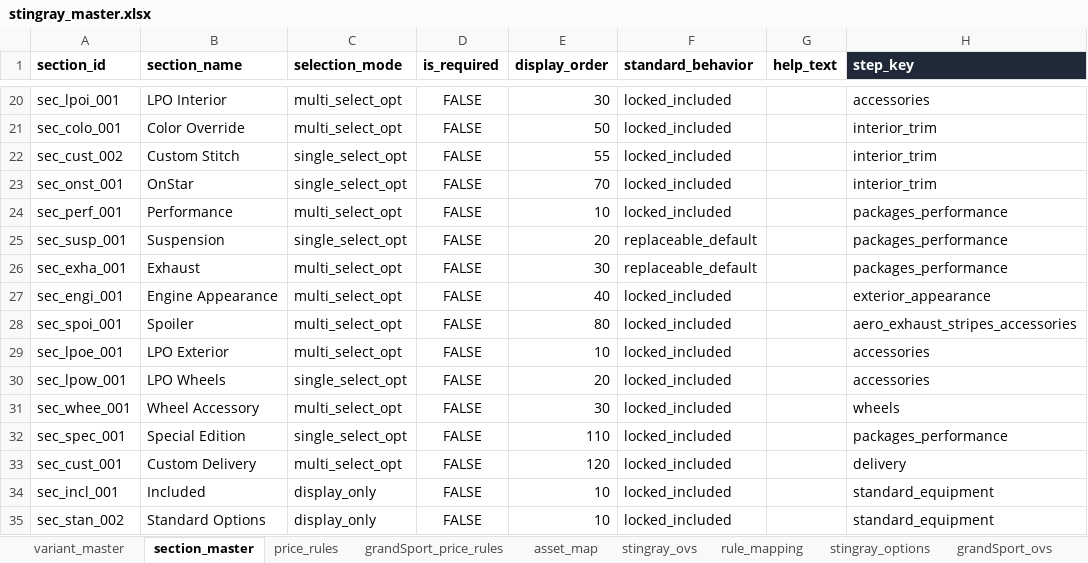
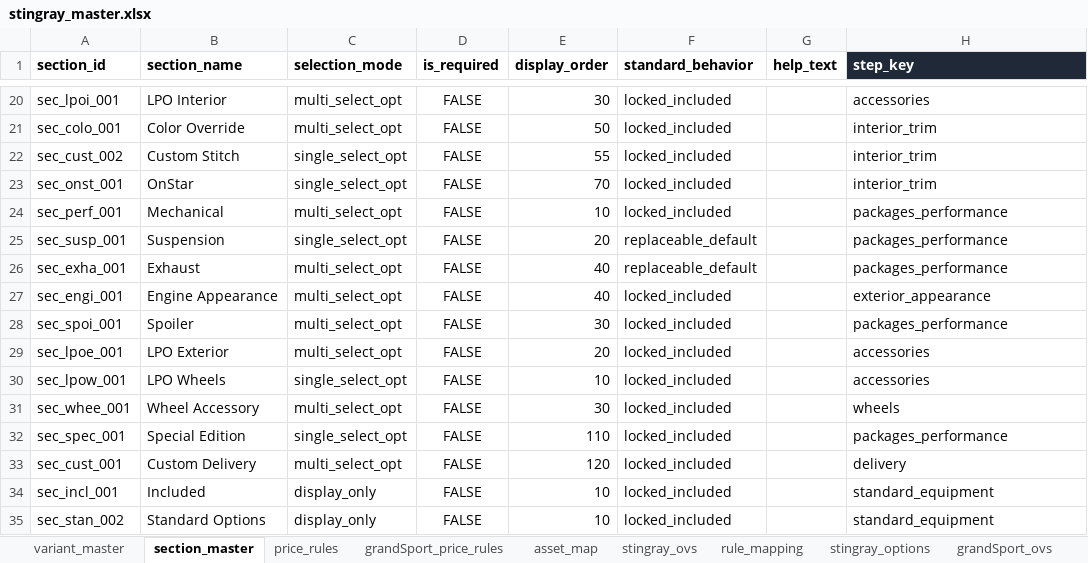
Before and after one commit to seanzmc/27vette, an Excel workbook: stingray_master.xlsx, sheet section_master, drawn as a sheet; only a part is shown, gaps mark what is left out; values as stored, in another font and other column widths than the file's, no borders; conditional formats and table styles not drawn; the diff names each change by its address in the sheet, - before the commit and + after, or states it on an @@ line.

```diff
--- a/stingray_master.xlsx (sheet section_master)
+++ b/stingray_master.xlsx (sheet section_master)
-B24 (section_name): Performance
+B24 (section_name): Mechanical
-E26 (display_order): 30
+E26 (display_order): 40
-E28 (display_order): 80
+E28 (display_order): 30
-H28 (step_key): aero_exhaust_stripes_accessories
+H28 (step_key): packages_performance
-E29 (display_order): 10
+E29 (display_order): 20
-E30 (display_order): 20
+E30 (display_order): 10
```
Also changed, not shown: sheet form_choices, sheet form_steps, sheet stingray_options, sheet form_validation, 17 other files.
